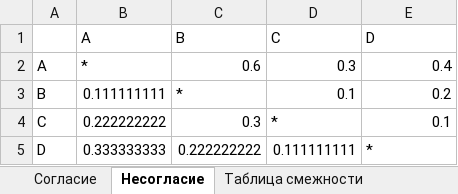
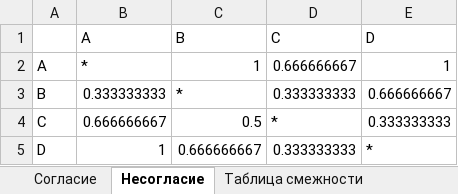
Before and after one commit to Hazepusik/Educational_Research, an Excel workbook: Multicriteria/bin/Debug/ELECTRE_result.xlsx, sheet Несогласие, drawn as a sheet; values as stored, in another font and other column widths than the file's, no borders; the diff names each change by its address in the sheet, - before the commit and + after, or states it on an @@ line.

Commit message:
ELECTRE перенесен в F#

```diff
--- a/Multicriteria/bin/Debug/ELECTRE_result.xlsx (sheet Несогласие)
+++ b/Multicriteria/bin/Debug/ELECTRE_result.xlsx (sheet Несогласие)
-C2 (B): 0.6
+C2 (B): 1
-D2 (C): 0.3
+D2 (C): 0.666666667
-E2 (D): 0.4
+E2 (D): 1
-B3 (A): 0.111111111
+B3 (A): 0.333333333
-D3 (C): 0.1
+D3 (C): 0.333333333
-E3 (D): 0.2
+E3 (D): 0.666666667
-B4 (A): 0.222222222
+B4 (A): 0.666666667
-C4 (B): 0.3
+C4 (B): 0.5
-E4 (D): 0.1
+E4 (D): 0.333333333
-B5 (A): 0.333333333
+B5 (A): 1
-C5 (B): 0.222222222
+C5 (B): 0.666666667
-D5 (C): 0.111111111
+D5 (C): 0.333333333
```
Also changed, not shown: sheet Таблица смежности, 23 other files.
